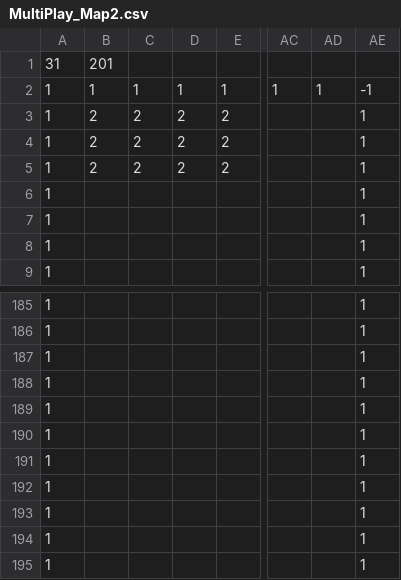
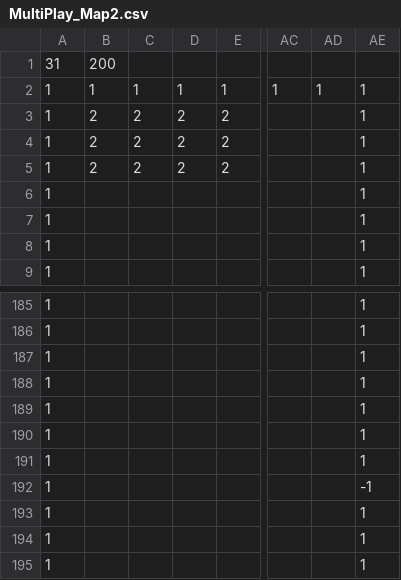
Before and after one commit to zanty12/WishGames_BANGBUMP, a CSV file: data/map/MultiPlay_Map2.csv, drawn as a sheet; only a part is shown, gaps mark what is left out; the diff names each change by its address in the sheet, - before the commit and + after, or states it on an @@ line.

```diff
--- a/data/map/MultiPlay_Map2.csv
+++ b/data/map/MultiPlay_Map2.csv
-B1: 201
+B1: 200
-AE2: -1
+AE2: 1
-AE192: 1
+AE192: -1
```
Also changed, not shown: data/map/MultiPlay_Map3.csv, 5 other files.
